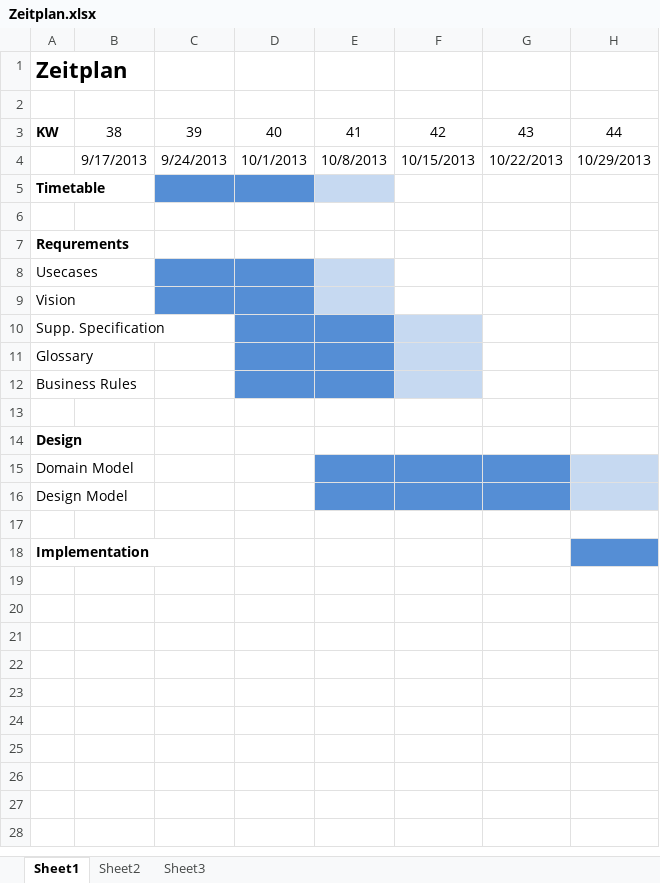
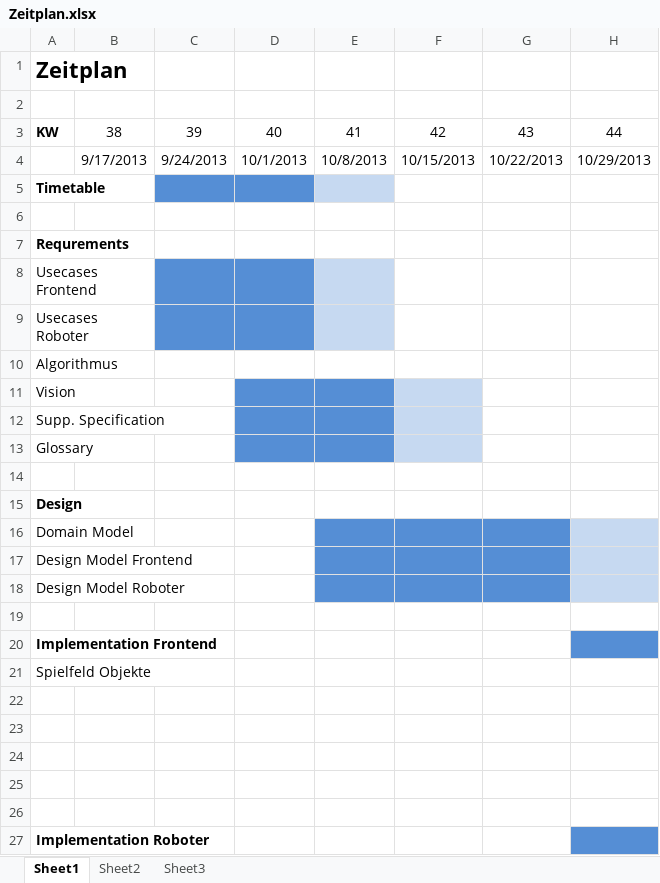
Before and after one commit to zannc2/SearchRobot, an Excel workbook: SearchRobot/doc/Zeitplan.xlsx, sheet Sheet1, drawn as a sheet; only a part is shown; values as stored, in another font and other column widths than the file's, no borders; removed rows and columns are numbered as before the commit, all else as after; rows hold the shown columns only; the diff names each change by its address in the sheet, - before the commit and + after, or states it on an @@ line.

Commit message:
Zeitplan gemäss Besprechung

```diff
--- a/SearchRobot/doc/Zeitplan.xlsx (sheet Sheet1)
+++ b/SearchRobot/doc/Zeitplan.xlsx (sheet Sheet1)
-A8: Usecases
+A8: Usecases Frontend
+row 9: Usecases Roboter
+row 10: Algorithmus
-C11 fill: #558ED5
+C11 fill: none
-E11 fill: #C6D9F1
+E11 fill: #558ED5
-F11 fill: none
+F11 fill: #C6D9F1
-row 12: Business Rules
-A17: Design Model
+A17: Design Model Frontend
+row 18: Design Model Roboter
-A20: Implementation
+A20: Implementation Frontend
+row 21: Spielfeld Objekte
+row 22: (empty)
+row 23: (empty)
+row 24: (empty)
+row 25: (empty)
+row 26: (empty)
+row 27: Implementation Roboter
```
